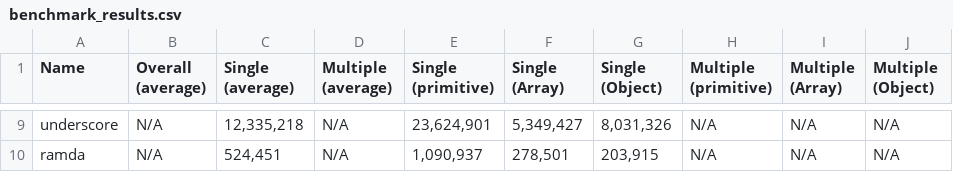
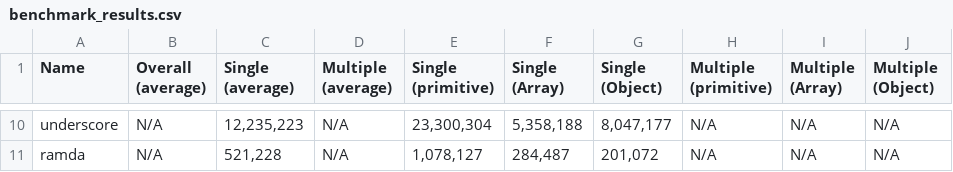
Before and after one commit to planttheidea/moize, a CSV file: benchmark/benchmark_results.csv, drawn as a sheet; only a part is shown, gaps mark what is left out; the diff covers the shown part only.

Commit message:
Add mem to benchmarks

```diff
--- a/benchmark/benchmark_results.csv
+++ b/benchmark/benchmark_results.csv
@@ -9,2 +10,2 @@
-"underscore","N/A","12,335,218","N/A","23,624,901","5,349,427","8,031,326","N/A","N/A","N/A"
-"ramda","N/A","524,451","N/A","1,090,937","278,501","203,915","N/A","N/A","N/A"
+"underscore","N/A","12,235,223","N/A","23,300,304","5,358,188","8,047,177","N/A","N/A","N/A"
+"ramda","N/A","521,228","N/A","1,078,127","284,487","201,072","N/A","N/A","N/A"
```
Also changed, not shown: 1 added row and 58 edited cells elsewhere in this file, 8 other files.
